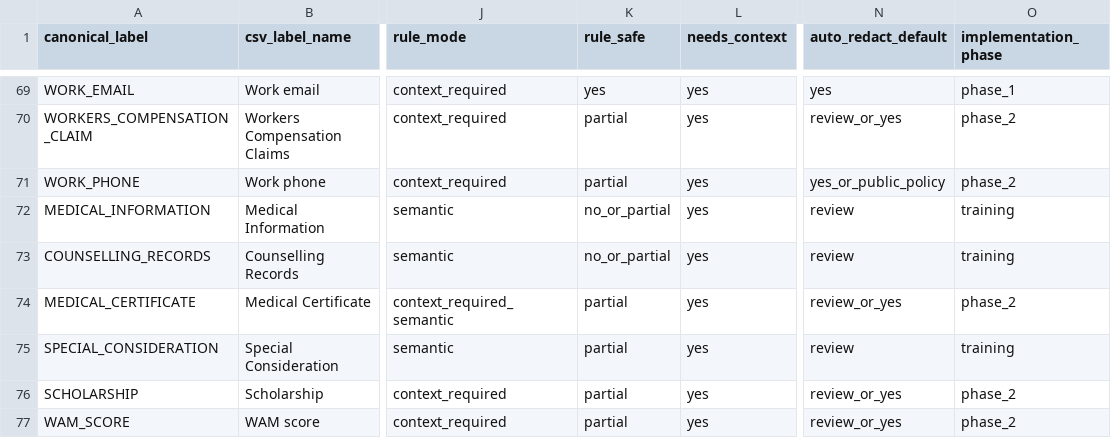
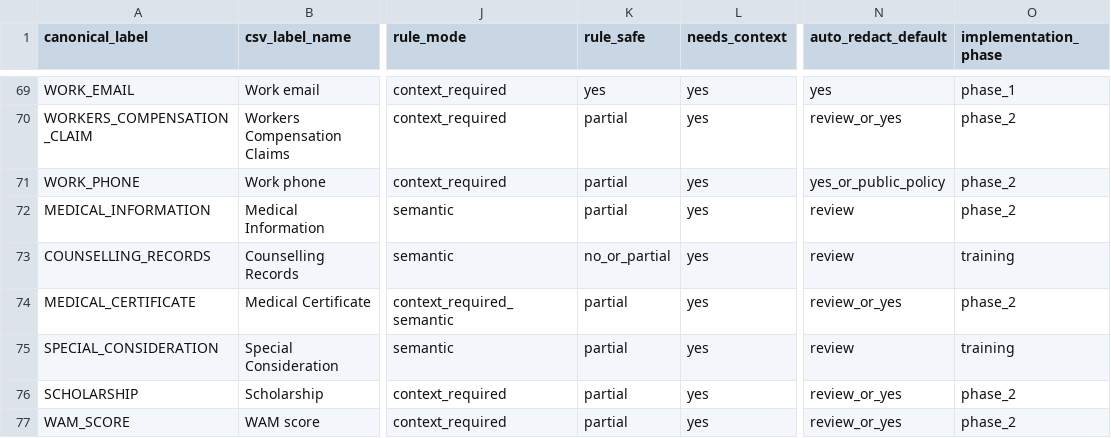
Before and after one commit to ZhouYuxiang01/Australia-PII-Redaction, a CSV file: redaction-wrapper/configs/postprocess/taxonomy_surface_forms.csv, drawn as a sheet; only a part is shown, gaps mark what is left out; the diff names each change by its address in the sheet, - before the commit and + after, or states it on an @@ line.

Commit message:
Improve registry-driven postprocess fallback coverage

```diff
--- a/redaction-wrapper/configs/postprocess/taxonomy_surface_forms.csv
+++ b/redaction-wrapper/configs/postprocess/taxonomy_surface_forms.csv
-K72 (rule_safe): no_or_partial
+K72 (rule_safe): partial
-O72 (implementation_phase): training
+O72 (implementation_phase): phase_2
```
Also changed, not shown: 2 other files.
